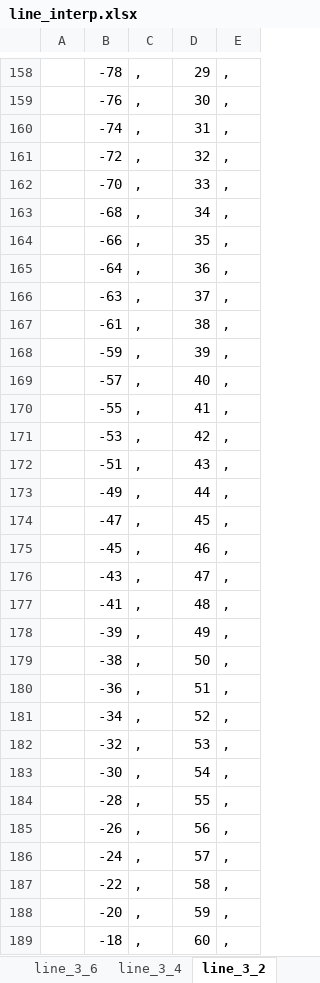
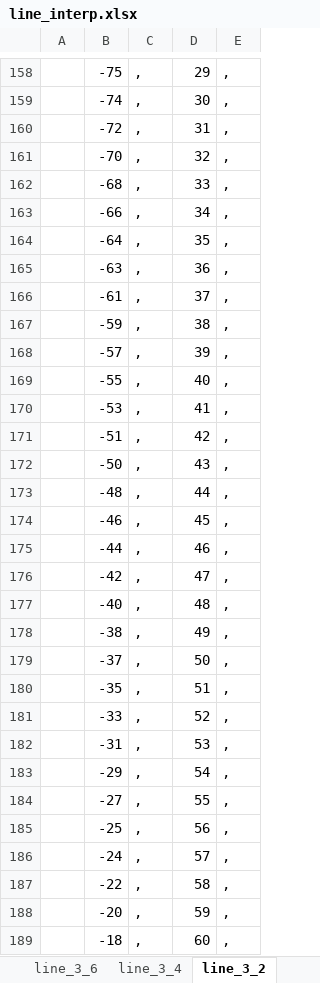
Before and after one commit to phoboz/spidex, an Excel workbook: vetorlist/line_interp.xlsx, sheet line_3_2, drawn as a sheet; only a part is shown, gaps mark what is left out; values as stored, in another font and other column widths than the file's, no borders; removed rows and columns are numbered as before the commit, all else as after; the diff covers the shown part only; the diff names each change by its address in the sheet, - before the commit and + after, or states it on an @@ line.

```diff
--- a/vetorlist/line_interp.xlsx (sheet line_3_2)
+++ b/vetorlist/line_interp.xlsx (sheet line_3_2)
-B158: -78
+B158: -75
-row 159:  | -76 | , | 30 | ,
-D159: 31
+D159: 30
-D160: 32
+D160: 31
-D161: 33
+D161: 32
-D162: 34
+D162: 33
-D163: 35
+D163: 34
-D164: 36
+D164: 35
-D165: 37
+D165: 36
-D166: 38
+D166: 37
-D167: 39
+D167: 38
-D168: 40
+D168: 39
-D169: 41
+D169: 40
-D170: 42
+D170: 41
-D171: 43
+D171: 42
+row 172:  | -50 | , | 43 | ,
-B173: -49
+B173: -48
-B174: -47
+B174: -46
-B175: -45
+B175: -44
-B176: -43
+B176: -42
-B177: -41
+B177: -40
-row 178:  | -39 | , | 49 | ,
-D178: 50
+D178: 49
+row 179:  | -37 | , | 50 | ,
-B180: -36
+B180: -35
-B181: -34
+B181: -33
-B182: -32
+B182: -31
-B183: -30
+B183: -29
-B184: -28
+B184: -27
-B185: -26
+B185: -25
```
Also changed, not shown: 39 added rows, 39 removed rows and 193 edited cells elsewhere in this sheet, sheet line_4_8, sheet line_3_8, sheet line_3_6, sheet line_2_4, sheet equation, formulas that keep their value, 2 other files.
